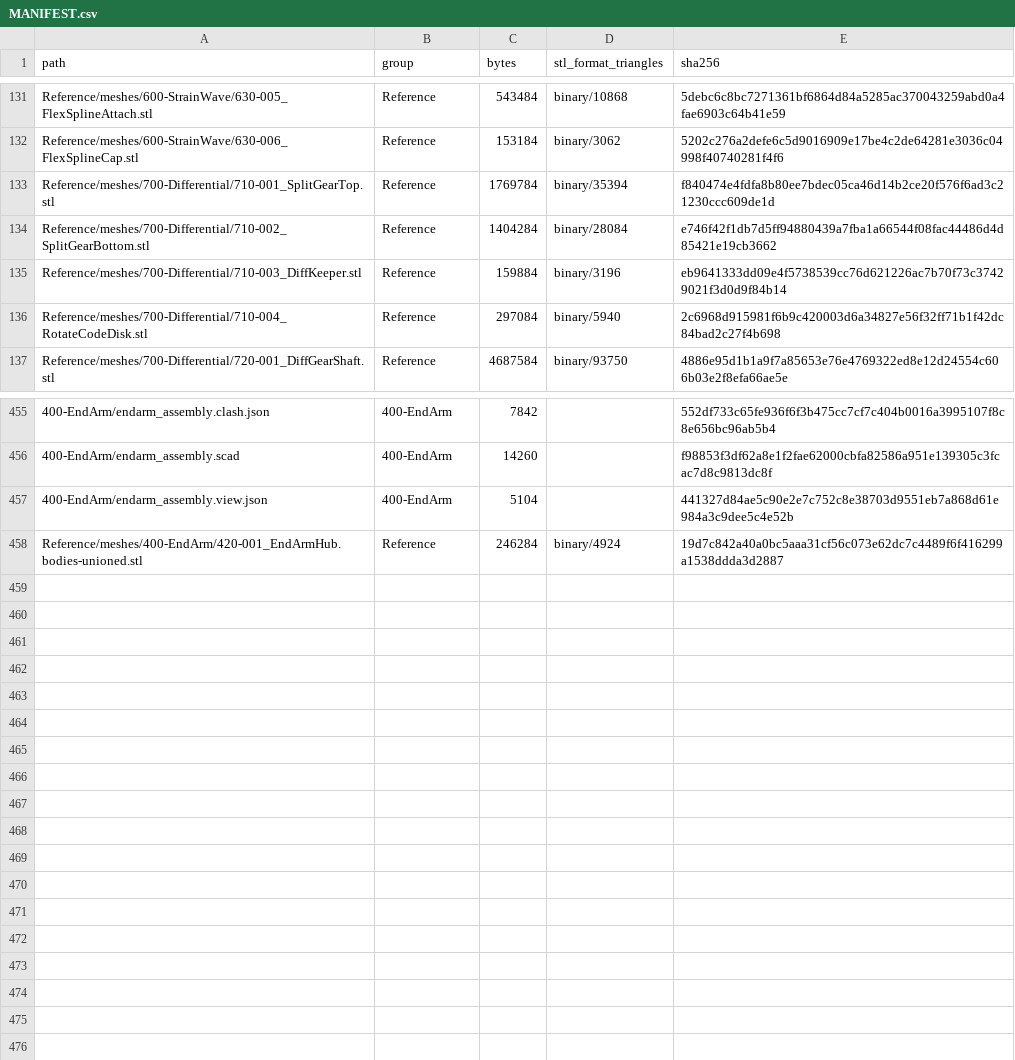
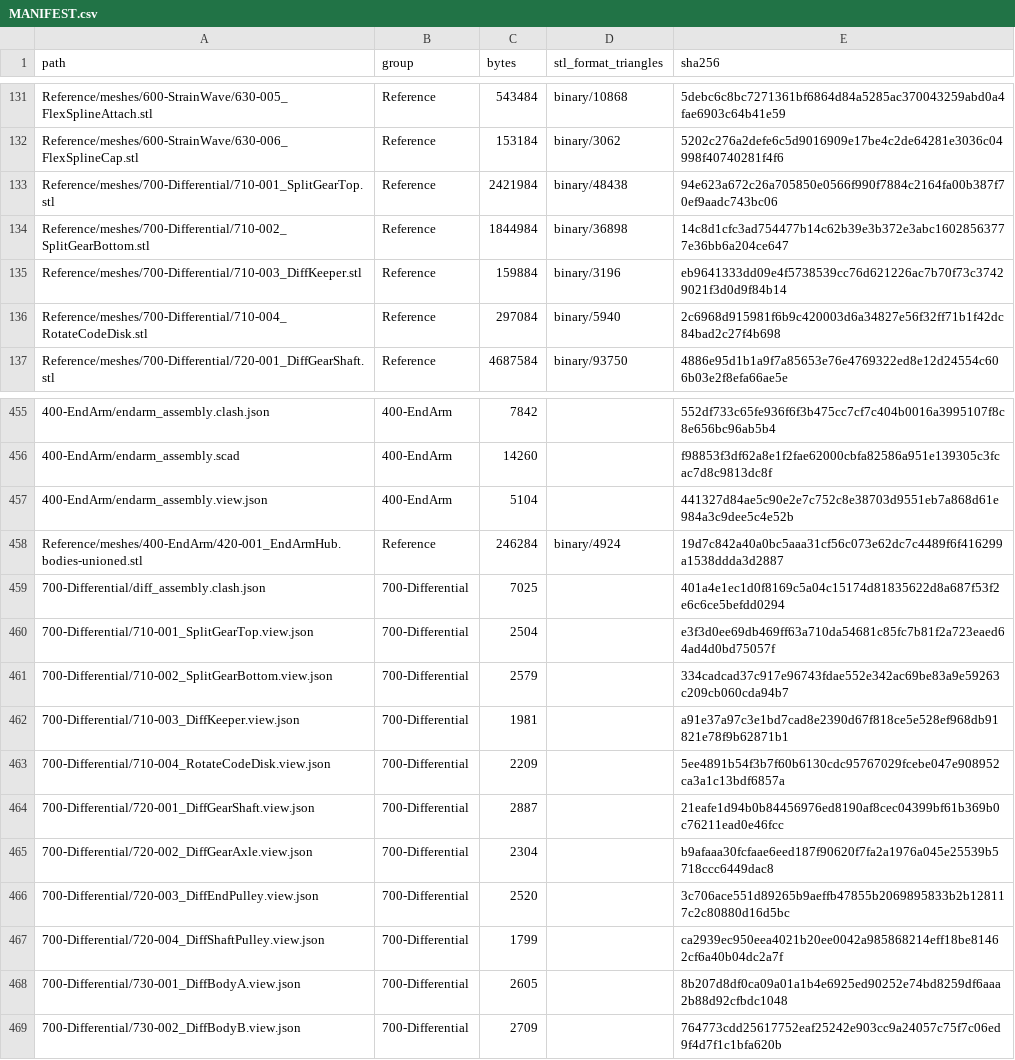
Before and after one commit to morgangalpin/Dexter, a CSV file: Hardware/Models/MANIFEST.csv, drawn as a sheet; only a part is shown, gaps mark what is left out; the diff covers the shown part only; the diff names each change by its address in the sheet, - before the commit and + after, or states it on an @@ line.

Commit message:
700-Differential: bring the differential up to the group checks and add its clash check (#26)
* 700-Differential: WIP clash manifest, race parts, fits, outline and dist gates

- diff_assembly: bearings as inner/outer/shield race parts; diff_assembly.clash.json
- diff_params: race model, inner_shoulder_d(), shoulder_bore() clears the inner ring
- revised clash fixes in 710-001, 720-001, 720-002, 730-002
- 710-001/710-002 references united in place (README Known defects)
- render.json: Tier 1 fits/probes, dist and outline gates; interference checks removed

* 700-Differential: gates pass; reference repairs and docs

- 710-001 gated on dist alone (clone defeated by the united mesh's seams)
- 710-001/710-002 headers, README and CHANGES record the united references
- PART-INDEX, README table, 009 and the assembly view updated
- render.rs 700-Differential --verify: all jobs pass; clash fails only rod x MR85 (open question)

* 700-Differential: per-part view sidecars and manifest

- a .view.json for each of the ten parts: reference mesh, previous and revised renders, feature labels
- MANIFEST.csv regenerated; specs/check-specs.rs passes

* 700-Differential: rod stop, strakes and second keeper; clash passes

- 720-002 revised: a lip in the rod bore, RUN deep, stops the CF rod short of the MR85, so the rod no longer bears on both of its races; 008.6 steps 19-20 and DC-11(e) say so
- diff_assembly draws the three #710-005 strakes in the Split Gear Top's slots and the second Diff Keeper stacked on the first (008.6 step 24); clash manifest covers both
- STRAKE_25 holds C-502's strip section, read by 710-001's slots; keeper_h() and strake_*() functions for the assembly
- views, CHANGES and MANIFEST updated

* 700-Differential: withdraw the MR85 and the second Diff Keeper; group view hardware by sub-component

Per the differential's assembly video: the CF rod is epoxied flush with the Diff Gear Axle's back with no MR85, and one Diff Keeper sits on the thrust stack. 008.6 renumbered, BOM and DC-11(e) updated, the second keeper moved to 007.7. README states the view grouping rule; 011 adds step-by-step 3D assembly instructions.

```diff
--- a/Hardware/Models/MANIFEST.csv
+++ b/Hardware/Models/MANIFEST.csv
-C133 (bytes): 1769784
+C133 (bytes): 2421984
-D133 (stl_format_triangles): binary/35394
+D133 (stl_format_triangles): binary/48438
-E133 (sha256): f840474e4fdfa8b80ee7bdec05ca46d14b2ce20f576f6ad3c21230ccc609de1d
+E133 (sha256): 94e623a672c26a705850e0566f990f7884c2164fa00b387f70ef9aadc743bc06
-C134 (bytes): 1404284
+C134 (bytes): 1844984
-D134 (stl_format_triangles): binary/28084
+D134 (stl_format_triangles): binary/36898
-E134 (sha256): e746f42f1db7d5ff94880439a7fba1a66544f08fac44486d4d85421e19cb3662
+E134 (sha256): 14c8d1cfc3ad754477b14c62b39e3b372e3abc16028563777e36bb6a204ce647
+row 459: 700-Differential/diff_assembly.clash.json | 700-Differential | 7025 |  | 401a4e1ec1d0f8169c5a04c15174d81835622d8a687f53f2e6c6ce5befdd0294
+row 460: 700-Differential/710-001_SplitGearTop.view.json | 700-Differential | 2504 |  | e3f3d0ee69db469ff63a710da54681c85fc7b81f2a723eaed64ad4d0bd75057f
+row 461: 700-Differential/710-002_SplitGearBottom.view.json | 700-Differential | 2579 |  | 334cadcad37c917e96743fdae552e342ac69be83a9e59263c209cb060cda94b7
+row 462: 700-Differential/710-003_DiffKeeper.view.json | 700-Differential | 1981 |  | a91e37a97c3e1bd7cad8e2390d67f818ce5e528ef968db91821e78f9b62871b1
+row 463: 700-Differential/710-004_RotateCodeDisk.view.json | 700-Differential | 2209 |  | 5ee4891b54f3b7f60b6130cdc95767029fcebe047e908952ca3a1c13bdf6857a
+row 464: 700-Differential/720-001_DiffGearShaft.view.json | 700-Differential | 2887 |  | 21eafe1d94b0b84456976ed8190af8cec04399bf61b369b0c76211ead0e46fcc
+row 465: 700-Differential/720-002_DiffGearAxle.view.json | 700-Differential | 2304 |  | b9afaaa30fcfaae6eed187f90620f7fa2a1976a045e25539b5718ccc6449dac8
+row 466: 700-Differential/720-003_DiffEndPulley.view.json | 700-Differential | 2520 |  | 3c706ace551d89265b9aeffb47855b2069895833b2b128117c2c80880d16d5bc
+row 467: 700-Differential/720-004_DiffShaftPulley.view.json | 700-Differential | 1799 |  | ca2939ec950eea4021b20ee0042a985868214eff18be81462cf6a40b04dc2a7f
+row 468: 700-Differential/730-001_DiffBodyA.view.json | 700-Differential | 2605 |  | 8b207d8df0ca09a01a1b4e6925ed90252e74bd8259df6aaa2b88d92cfbdc1048
+row 469: 700-Differential/730-002_DiffBodyB.view.json | 700-Differential | 2709 |  | 764773cdd25617752eaf25242e903cc9a24057c75f7c06ed9f4d7f1c1bfa620b
```
Also changed, not shown: 24 edited cells elsewhere in this file, 34 other files.
